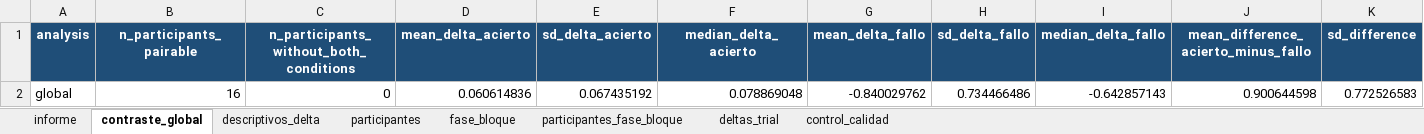
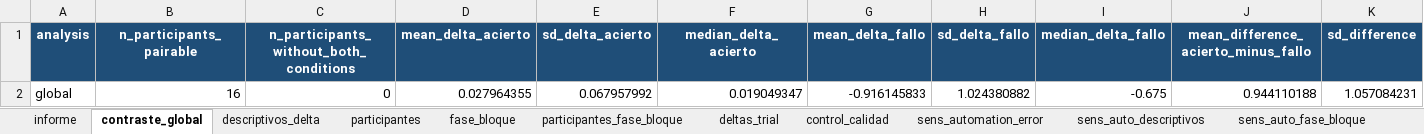
Before and after one commit to neurocienciaetsiae/Neurociencia-2026-27, an Excel workbook: ATC_EXTRACTOR/output/h2_trust_change/h2_results.xlsx, sheet contraste_global, drawn as a sheet; only a part is shown; values as stored, in another font and other column widths than the file's, no borders; removed rows and columns are numbered as before the commit, all else as after; rows hold the shown columns only; the diff names each change by its address in the sheet, - before the commit and + after, or states it on an @@ line.

```diff
--- a/ATC_EXTRACTOR/output/h2_trust_change/h2_results.xlsx (sheet contraste_global)
+++ b/ATC_EXTRACTOR/output/h2_trust_change/h2_results.xlsx (sheet contraste_global)
+sheet tab: sens_automation_error
+sheet tab: sens_auto_descriptivos
+sheet tab: sens_auto_fase_bloque
-row 2: global | 16 | 0 | 0.060614836 | 0.067435192 | 0.078869048 | -0.840029762 | 0.734466486 | -0.642857143 | 0.900644598 | 0.772526583
+row 2: global | 16 | 0 | 0.027964355 | 0.067957992 | 0.019049347 | -0.916145833 | 1.024380882 | -0.675 | 0.944110188 | 1.057084231
```
Also changed, not shown: sheet participantes_fase_bloque, sheet fase_bloque, sheet participantes, sheet informe, sheet deltas_trial, sheet descriptivos_delta, 1 more sheet, other sheet tabs, 5 other files.
